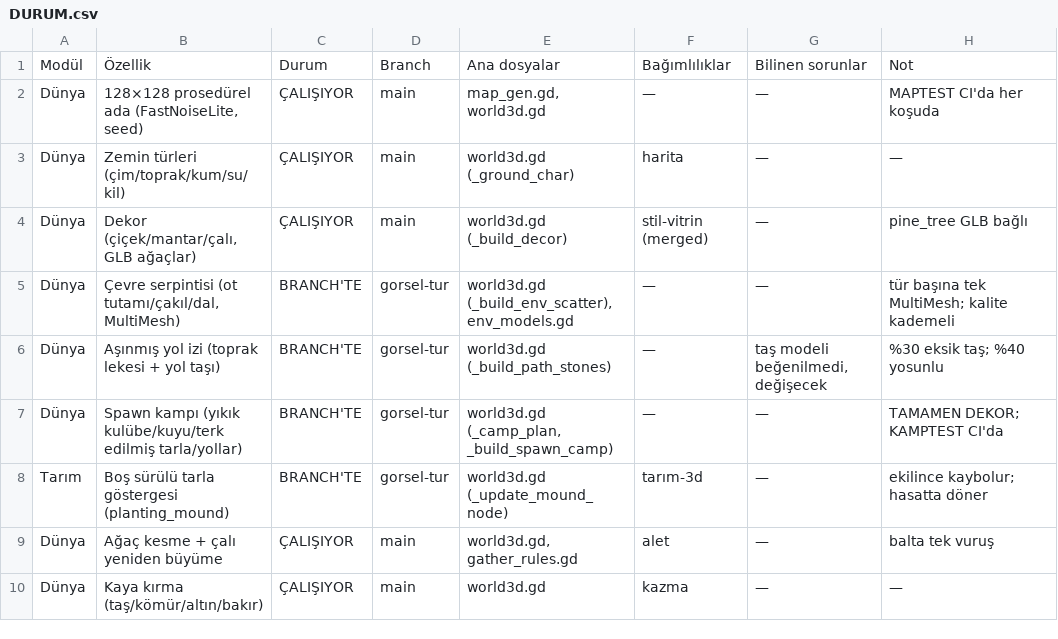
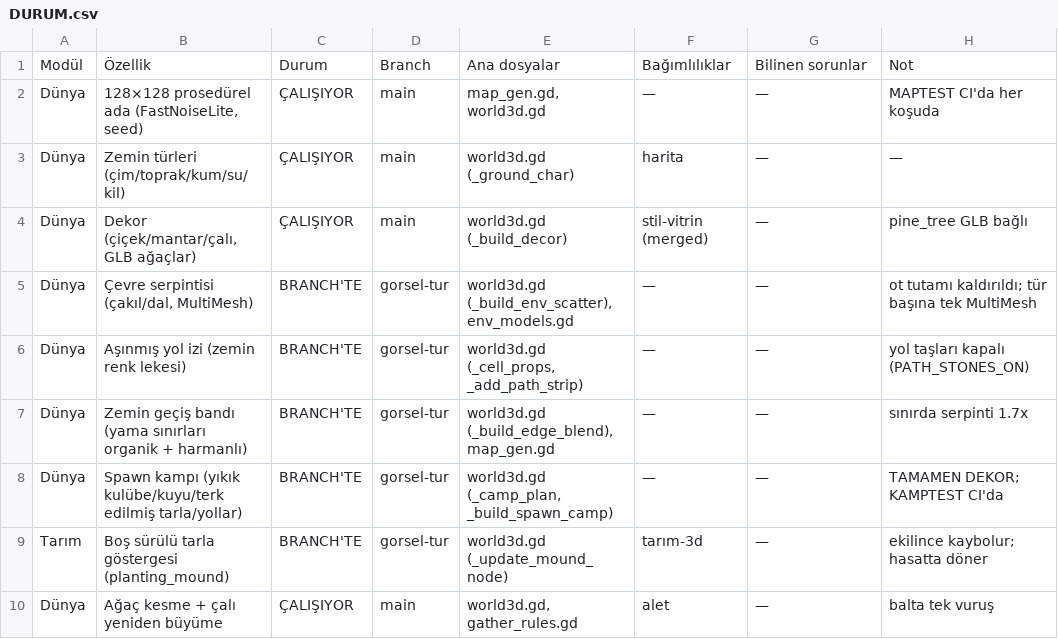
Before and after one commit to ozcinarece/Rable, a CSV file: DURUM.csv, drawn as a sheet; only a part is shown; the shorter side is filled out with more unchanged rows.

```diff
--- a/DURUM.csv
+++ b/DURUM.csv
@@ -4,4 +4,5 @@ Dünya,Zemin türleri (çim/toprak/kum/su/kil),ÇALIŞIYOR,main,world3d.gd (_gro
 Dünya,"Dekor (çiçek/mantar/çalı, GLB ağaçlar)",ÇALIŞIYOR,main,world3d.gd (_build_decor),stil-vitrin (merged),—,pine_tree GLB bağlı
-Dünya,"Çevre serpintisi (ot tutamı/çakıl/dal, MultiMesh)",BRANCH'TE,gorsel-tur,"world3d.gd (_build_env_scatter), env_models.gd",—,—,tür başına tek MultiMesh; kalite kademeli
-Dünya,"Aşınmış yol izi (toprak lekesi + yol taşı)",BRANCH'TE,gorsel-tur,world3d.gd (_build_path_stones),—,"taş modeli beğenilmedi, değişecek",%30 eksik taş; %40 yosunlu
+Dünya,"Çevre serpintisi (çakıl/dal, MultiMesh)",BRANCH'TE,gorsel-tur,"world3d.gd (_build_env_scatter), env_models.gd",—,—,ot tutamı kaldırıldı; tür başına tek MultiMesh
+Dünya,"Aşınmış yol izi (zemin renk lekesi)",BRANCH'TE,gorsel-tur,"world3d.gd (_cell_props, _add_path_strip)",—,—,yol taşları kapalı (PATH_STONES_ON)
+Dünya,"Zemin geçiş bandı (yama sınırları organik + harmanlı)",BRANCH'TE,gorsel-tur,"world3d.gd (_build_edge_blend), map_gen.gd",—,—,sınırda serpinti 1.7x
 Dünya,"Spawn kampı (yıkık kulübe/kuyu/terk edilmiş tarla/yollar)",BRANCH'TE,gorsel-tur,"world3d.gd (_camp_plan, _build_spawn_camp)",—,—,TAMAMEN DEKOR; KAMPTEST CI'da
```
Also changed, not shown: 2 other files.
